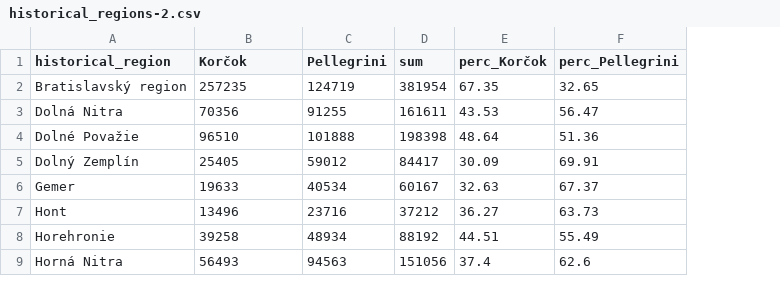
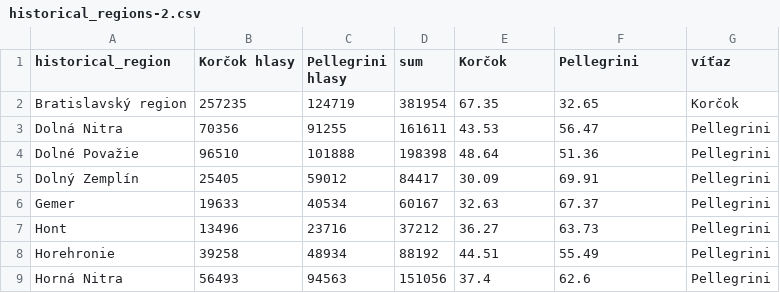
Before and after one commit to michalskop/real-time-predictions-sk-2024, a CSV file: maps/historical_regions-2.csv, drawn as a sheet; only a part is shown; the diff names each change by its address in the sheet, - before the commit and + after, or states it on an @@ line.

Commit message:
historical regions win

```diff
--- a/maps/historical_regions-2.csv
+++ b/maps/historical_regions-2.csv
+column G (víťaz), rows 2-9: Korčok | Pellegrini | Pellegrini | Pellegrini | Pellegrini | Pellegrini | Pellegrini | Pellegrini
-B1: Korčok
+B1: Korčok hlasy
-C1: Pellegrini
+C1: Pellegrini hlasy
-E1: perc_Korčok
+E1: Korčok
-F1: perc_Pellegrini
+F1: Pellegrini
```
Also changed, not shown: 1 other file.
